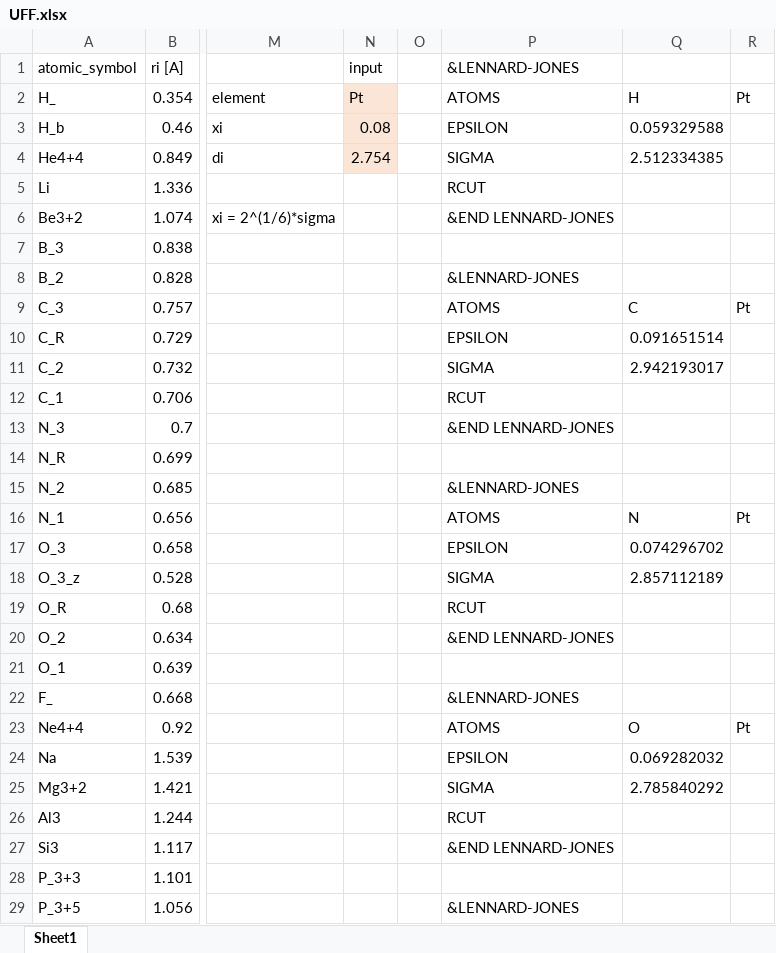
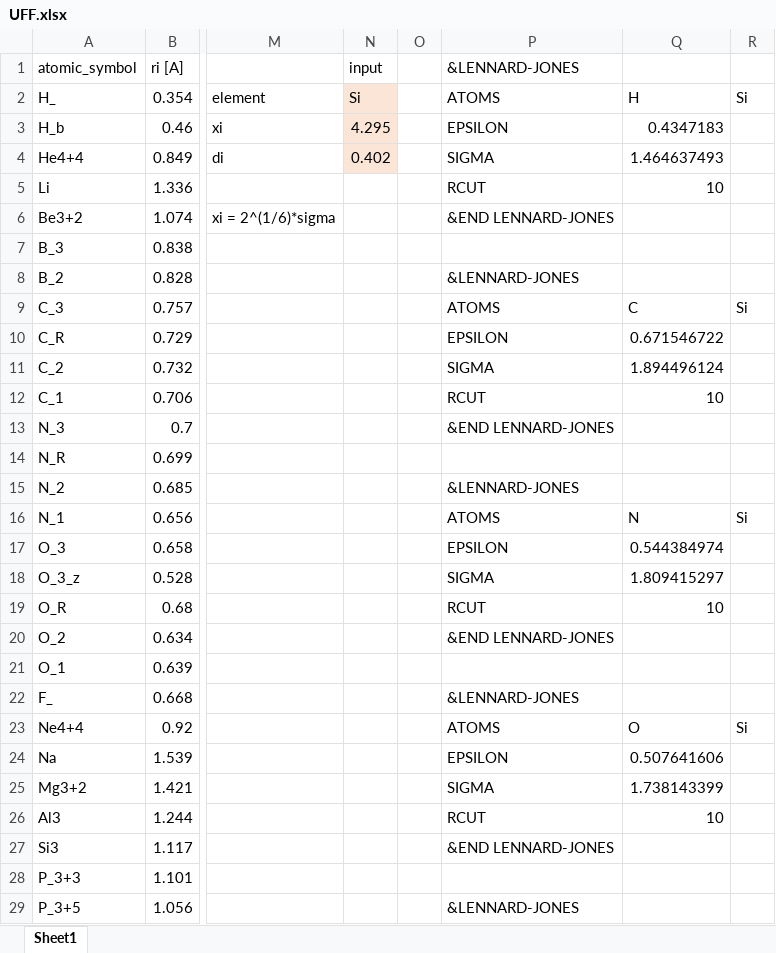
Before and after one commit to by-student-2017/CP2k-v.9.1-examples, an Excel workbook: QMMM/UFF.xlsx, sheet Sheet1, drawn as a sheet; only a part is shown, gaps mark what is left out; values as stored, in another font and other column widths than the file's, no borders; the diff covers the shown part only; the diff names each change by its address in the sheet, - before the commit and + after, or states it on an @@ line.

Commit message:
Add files via upload

```diff
--- a/QMMM/UFF.xlsx (sheet Sheet1)
+++ b/QMMM/UFF.xlsx (sheet Sheet1)
-N2 (input): Pt
+N2 (input): Si
-R2: Pt
+R2: Si
-N3 (input): 0.08
+N3 (input): 4.295
-Q3: 0.059329588
+Q3: 0.4347183
-N4 (input): 2.754
+N4 (input): 0.402
-Q4: 2.512334385
+Q4: 1.464637493
-Q5: (empty)
+Q5: 10
-R9: Pt
+R9: Si
-Q10: 0.091651514
+Q10: 0.671546722
-Q11: 2.942193017
+Q11: 1.894496124
-Q12: (empty)
+Q12: 10
-R16: Pt
+R16: Si
-Q17: 0.074296702
+Q17: 0.544384974
-Q18: 2.857112189
+Q18: 1.809415297
-Q19: (empty)
+Q19: 10
-R23: Pt
+R23: Si
-Q24: 0.069282032
+Q24: 0.507641606
-Q25: 2.785840292
+Q25: 1.738143399
-Q26: (empty)
+Q26: 10
```
Also changed, not shown: 12 edited cells elsewhere in this sheet.
